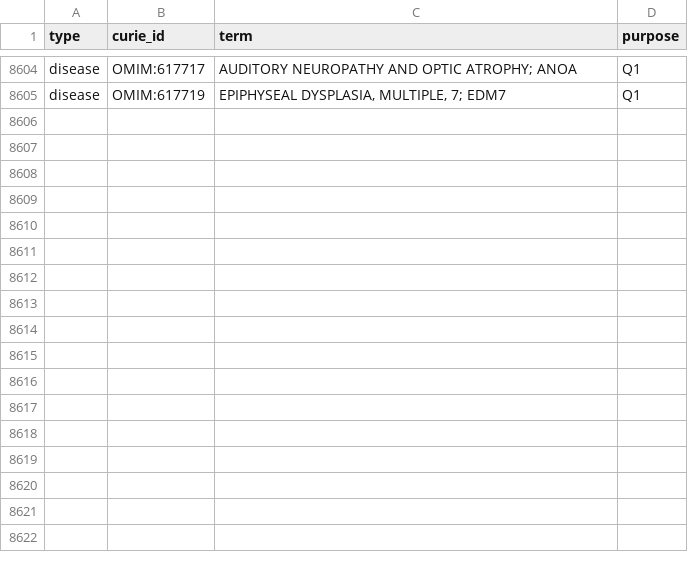
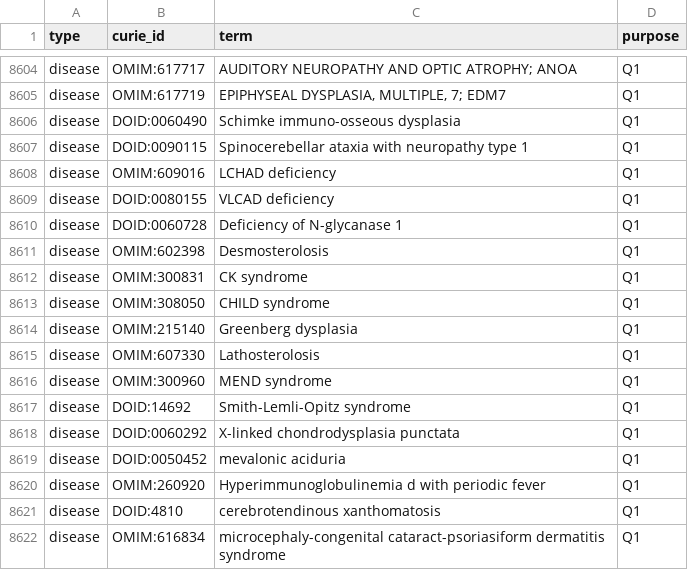
Before and after one commit to RTXteam/RTX, a TSV file: data/seed_nodes.tsv, drawn as a sheet; only a part is shown, gaps mark what is left out.

Commit message:
#85

```diff
--- a/data/seed_nodes.tsv
+++ b/data/seed_nodes.tsv
@@ -8605 +8605,18 @@ disease	OMIM:617717	AUDITORY NEUROPATHY AND OPTIC ATROPHY; ANOA	Q1
 disease	OMIM:617719	"EPIPHYSEAL DYSPLASIA, MULTIPLE, 7; EDM7"	Q1
+disease	DOID:0060490	"Schimke immuno-osseous dysplasia"	Q1
+disease	DOID:0090115	"Spinocerebellar ataxia with neuropathy type 1"	Q1
+disease	OMIM:609016	"LCHAD deficiency"	Q1
+disease	DOID:0080155	"VLCAD deficiency"	Q1
+disease	DOID:0060728	"Deficiency of N-glycanase 1"	Q1
+disease	OMIM:602398	"Desmosterolosis"	Q1
+disease	OMIM:300831	"CK syndrome"	Q1
+disease	OMIM:308050	"CHILD syndrome"	Q1
+disease	OMIM:215140	"Greenberg dysplasia"	Q1
+disease	OMIM:607330	"Lathosterolosis"	Q1
+disease	OMIM:300960	"MEND syndrome"	Q1
+disease	DOID:14692	"Smith-Lemli-Opitz syndrome"	Q1
+disease	DOID:0060292	"X-linked chondrodysplasia punctata"	Q1
+disease	DOID:0050452	"mevalonic aciduria"	Q1
+disease	OMIM:260920	"Hyperimmunoglobulinemia d with periodic fever"	Q1
+disease	DOID:4810	"cerebrotendinous xanthomatosis"	Q1
+disease	OMIM:616834	"microcephaly-congenital cataract-psoriasiform dermatitis syndrome"	Q1
```
